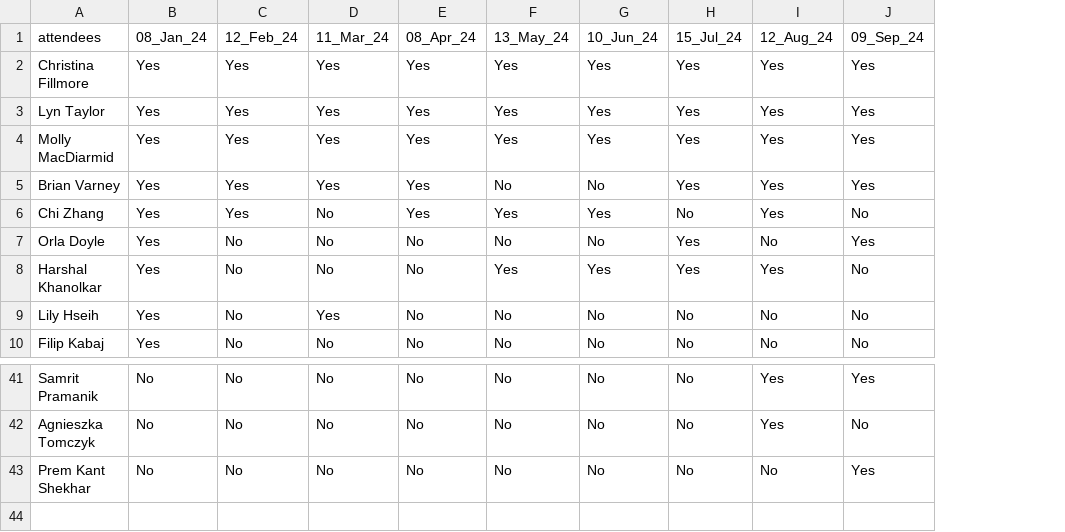
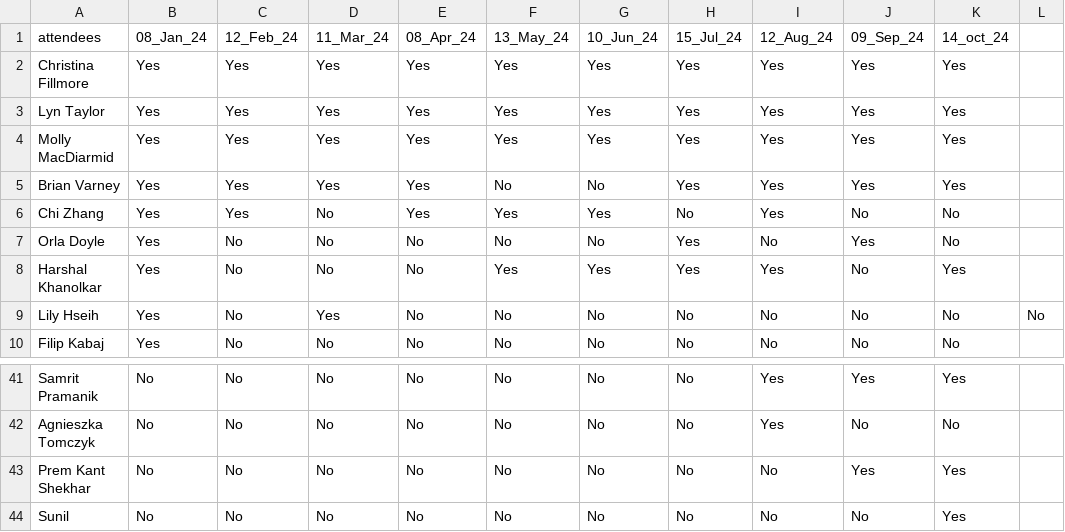
Before and after one commit to PSIAIMS/CAMIS, a CSV file: minutes/CAMIS team members 2024.csv, drawn as a sheet; only a part is shown, gaps mark what is left out; the diff names each change by its address in the sheet, - before the commit and + after, or states it on an @@ line.

Commit message:
Update CAMIS team members 2024.csv
October 2024 attendance

```diff
--- a/minutes/CAMIS team members 2024.csv
+++ b/minutes/CAMIS team members 2024.csv
+column K, rows 1-10: 14_oct_24 | Yes | Yes | Yes | Yes | No | No | Yes | No | No; rows 41-43: Yes | No | Yes
+column L, row 9: No
+row 44: Sunil | No | No | No | No | No | No | No | No | No | Yes
```
